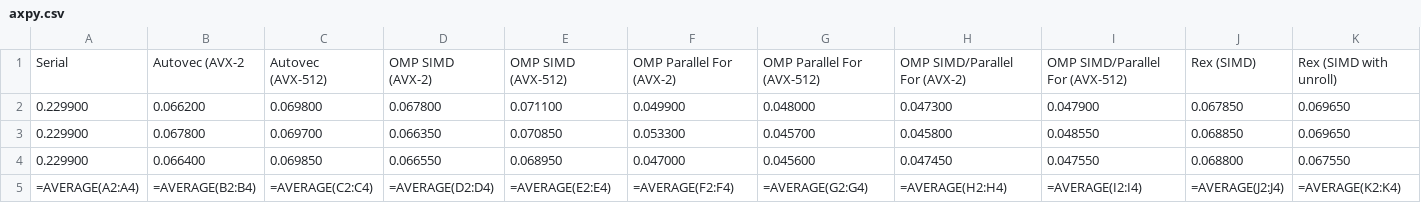
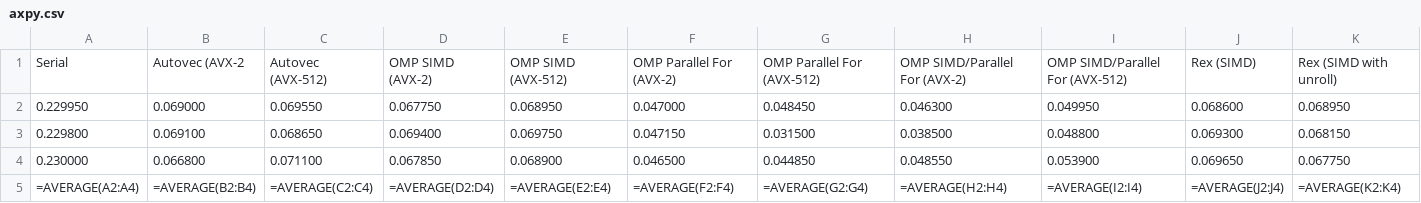
Before and after one commit to passlab/rexomptest, a CSV file: REXCompiler/omptests/rex-simd/benchmark/build/axpy.csv, drawn as a sheet; only a part is shown; removed rows and columns are numbered as before the commit, all else as after; rows hold the shown columns only; the diff names each change by its address in the sheet, - before the commit and + after, or states it on an @@ line.

```diff
--- a/REXCompiler/omptests/rex-simd/benchmark/build/axpy.csv
+++ b/REXCompiler/omptests/rex-simd/benchmark/build/axpy.csv
-row 2: 0.229900 | 0.066200 | 0.069800 | 0.067800 | 0.071100 | 0.049900 | 0.048000 | 0.047300 | 0.047900 | 0.067850 | 0.069650
-row 3: 0.229900 | 0.067800 | 0.069700 | 0.066350 | 0.070850 | 0.053300 | 0.045700 | 0.045800 | 0.048550 | 0.068850 | 0.069650
-row 4: 0.229900 | 0.066400 | 0.069850 | 0.066550 | 0.068950 | 0.047000 | 0.045600 | 0.047450 | 0.047550 | 0.068800 | 0.067550
+row 2: 0.229950 | 0.069000 | 0.069550 | 0.067750 | 0.068950 | 0.047000 | 0.048450 | 0.046300 | 0.049950 | 0.068600 | 0.068950
+row 3: 0.229800 | 0.069100 | 0.068650 | 0.069400 | 0.069750 | 0.047150 | 0.031500 | 0.038500 | 0.048800 | 0.069300 | 0.068150
+row 4: 0.230000 | 0.066800 | 0.071100 | 0.067850 | 0.068900 | 0.046500 | 0.044850 | 0.048550 | 0.053900 | 0.069650 | 0.067750
```
Also changed, not shown: REXCompiler/omptests/rex-simd/benchmark/build/matmul.csv, REXCompiler/omptests/rex-simd/benchmark/build/matvec.csv, 9 other files.
